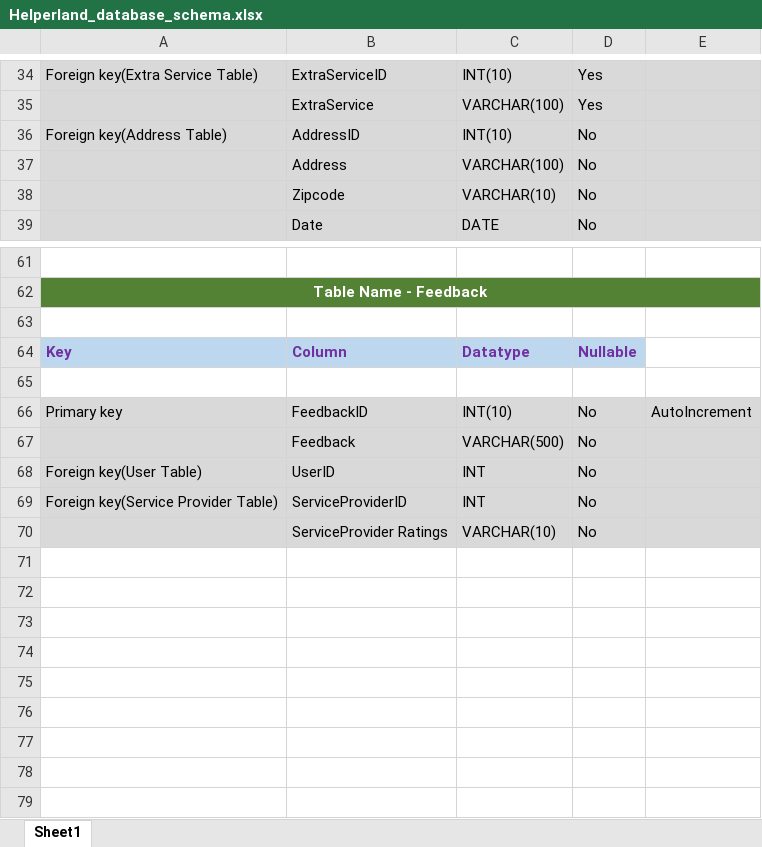
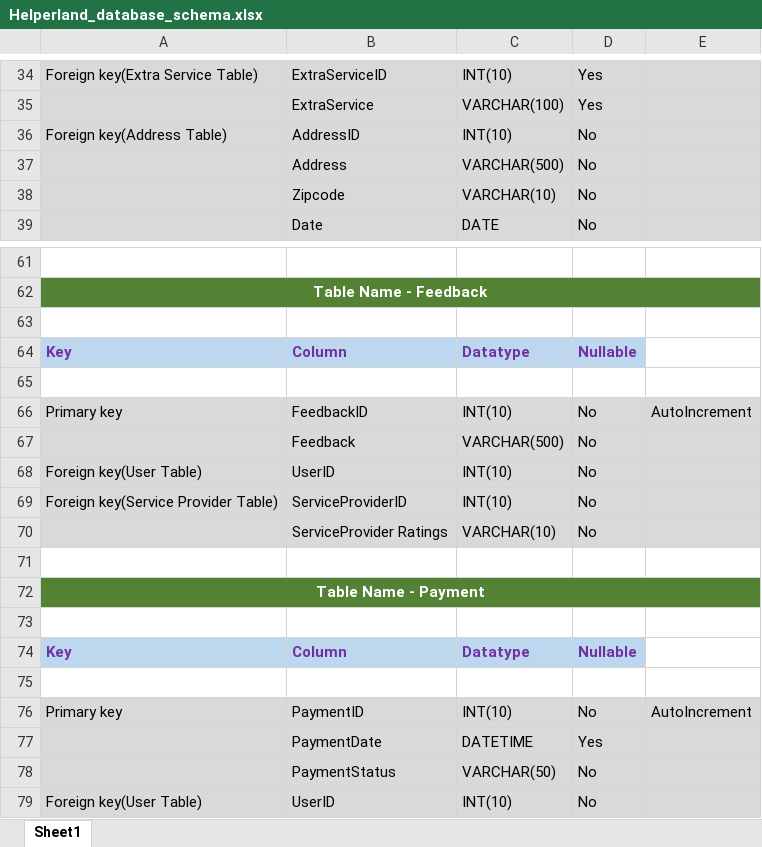
Before and after one commit to Kevalgor12/Helperland, an Excel workbook: Database/Helperland_database_schema.xlsx, sheet Sheet1, drawn as a sheet; only a part is shown, gaps mark what is left out; values as stored, in another font and other column widths than the file's, no borders; the diff names each change by its address in the sheet, - before the commit and + after, or states it on an @@ line.

Commit message:
mysql schema uploaded.

```diff
--- a/Database/Helperland_database_schema.xlsx (sheet Sheet1)
+++ b/Database/Helperland_database_schema.xlsx (sheet Sheet1)
-C37: VARCHAR(100)
+C37: VARCHAR(500)
-C68:C69: INT
+C68:C69: INT(10)
+row 71: (empty)
+row 72: Table Name - Payment
+row 73: (empty)
+row 74: Key | Column | Datatype | Nullable
+row 75: (empty)
+row 76: Primary key | PaymentID | INT(10) | No | AutoIncrement
+row 77:  | PaymentDate | DATETIME | Yes
+row 78:  | PaymentStatus | VARCHAR(50) | No
+row 79: Foreign key(User Table) | UserID | INT(10) | No
```
Also changed, not shown: 4 other files.
